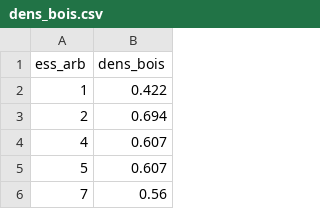
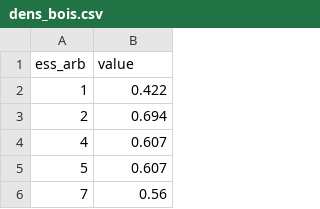
Before and after one commit to dataforgoodfr/Coordonnees, a CSV file: data/dens_bois.csv, drawn as a sheet; only a part is shown.

```diff
--- a/data/dens_bois.csv
+++ b/data/dens_bois.csv
@@ -1,2 +1,2 @@
-ess_arb,dens_bois
+ess_arb,value
 1,0.422
```
Also changed, not shown: 6 other files.
